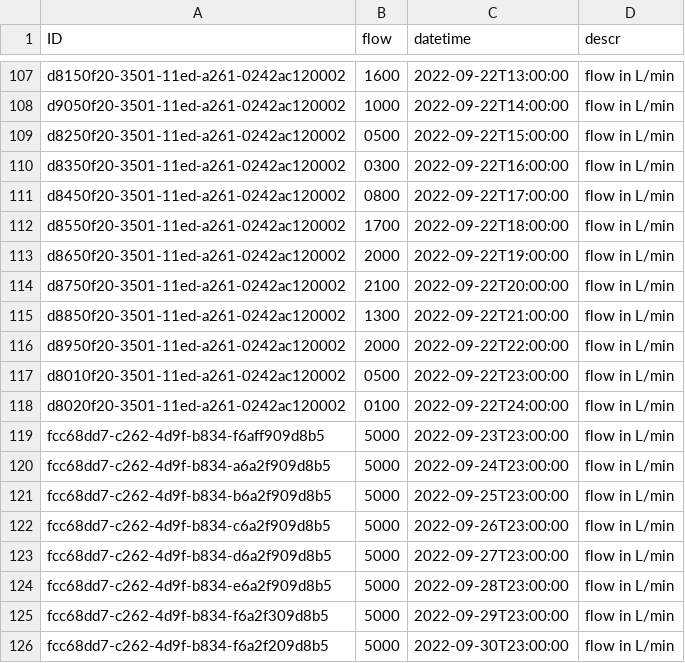
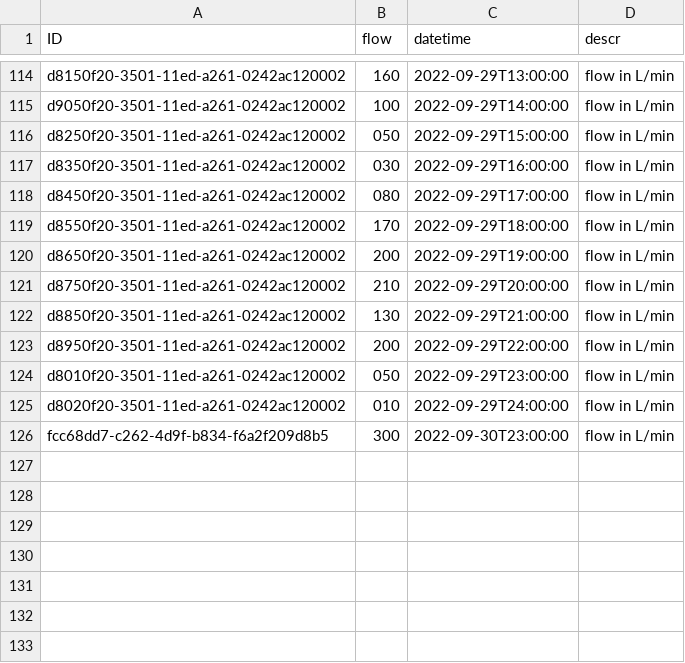
Before and after one commit to HTF-2022/SetupFioriFrontend, a CSV file: db/data/com.flexso.htf2022-FlowStream.csv, drawn as a sheet; only a part is shown, gaps mark what is left out; removed rows and columns are numbered as before the commit, all else as after; the diff covers the shown part only; the diff names each change by its address in the sheet, - before the commit and + after, or states it on an @@ line.

```diff
--- a/db/data/com.flexso.htf2022-FlowStream.csv
+++ b/db/data/com.flexso.htf2022-FlowStream.csv
-B114 (flow): 1600
+B114 (flow): 160
-C114 (datetime): 2022-09-22T13:00:00
+C114 (datetime): 2022-09-29T13:00:00
-B115 (flow): 1000
+B115 (flow): 100
-C115 (datetime): 2022-09-22T14:00:00
+C115 (datetime): 2022-09-29T14:00:00
-B116 (flow): 0500
+B116 (flow): 050
-C116 (datetime): 2022-09-22T15:00:00
+C116 (datetime): 2022-09-29T15:00:00
-B117 (flow): 0300
+B117 (flow): 030
-C117 (datetime): 2022-09-22T16:00:00
+C117 (datetime): 2022-09-29T16:00:00
-B118 (flow): 0800
+B118 (flow): 080
-C118 (datetime): 2022-09-22T17:00:00
+C118 (datetime): 2022-09-29T17:00:00
-B119 (flow): 1700
+B119 (flow): 170
-C119 (datetime): 2022-09-22T18:00:00
+C119 (datetime): 2022-09-29T18:00:00
-B120 (flow): 2000
+B120 (flow): 200
-C120 (datetime): 2022-09-22T19:00:00
+C120 (datetime): 2022-09-29T19:00:00
-B121 (flow): 2100
+B121 (flow): 210
-C121 (datetime): 2022-09-22T20:00:00
+C121 (datetime): 2022-09-29T20:00:00
-B122 (flow): 1300
+B122 (flow): 130
-C122 (datetime): 2022-09-22T21:00:00
+C122 (datetime): 2022-09-29T21:00:00
-B123 (flow): 2000
+B123 (flow): 200
-C123 (datetime): 2022-09-22T22:00:00
+C123 (datetime): 2022-09-29T22:00:00
-B124 (flow): 0500
+B124 (flow): 050
-C124 (datetime): 2022-09-22T23:00:00
+C124 (datetime): 2022-09-29T23:00:00
-B125 (flow): 0100
+B125 (flow): 010
-C125 (datetime): 2022-09-22T24:00:00
+C125 (datetime): 2022-09-29T24:00:00
-row 119: fcc68dd7-c262-4d9f-b834-f6aff909d8b5 | 5000 | 2022-09-23T23:00:00 | flow in L/min
-row 120: fcc68dd7-c262-4d9f-b834-a6a2f909d8b5 | 5000 | 2022-09-24T23:00:00 | flow in L/min
-row 121: fcc68dd7-c262-4d9f-b834-b6a2f909d8b5 | 5000 | 2022-09-25T23:00:00 | flow in L/min
-row 122: fcc68dd7-c262-4d9f-b834-c6a2f909d8b5 | 5000 | 2022-09-26T23:00:00 | flow in L/min
-row 123: fcc68dd7-c262-4d9f-b834-d6a2f909d8b5 | 5000 | 2022-09-27T23:00:00 | flow in L/min
-row 124: fcc68dd7-c262-4d9f-b834-e6a2f909d8b5 | 5000 | 2022-09-28T23:00:00 | flow in L/min
-row 125: fcc68dd7-c262-4d9f-b834-f6a2f309d8b5 | 5000 | 2022-09-29T23:00:00 | flow in L/min
-B126 (flow): 5000
+B126 (flow): 300
```
Also changed, not shown: 7 added rows and 84 edited cells elsewhere in this file, 13 other files.
